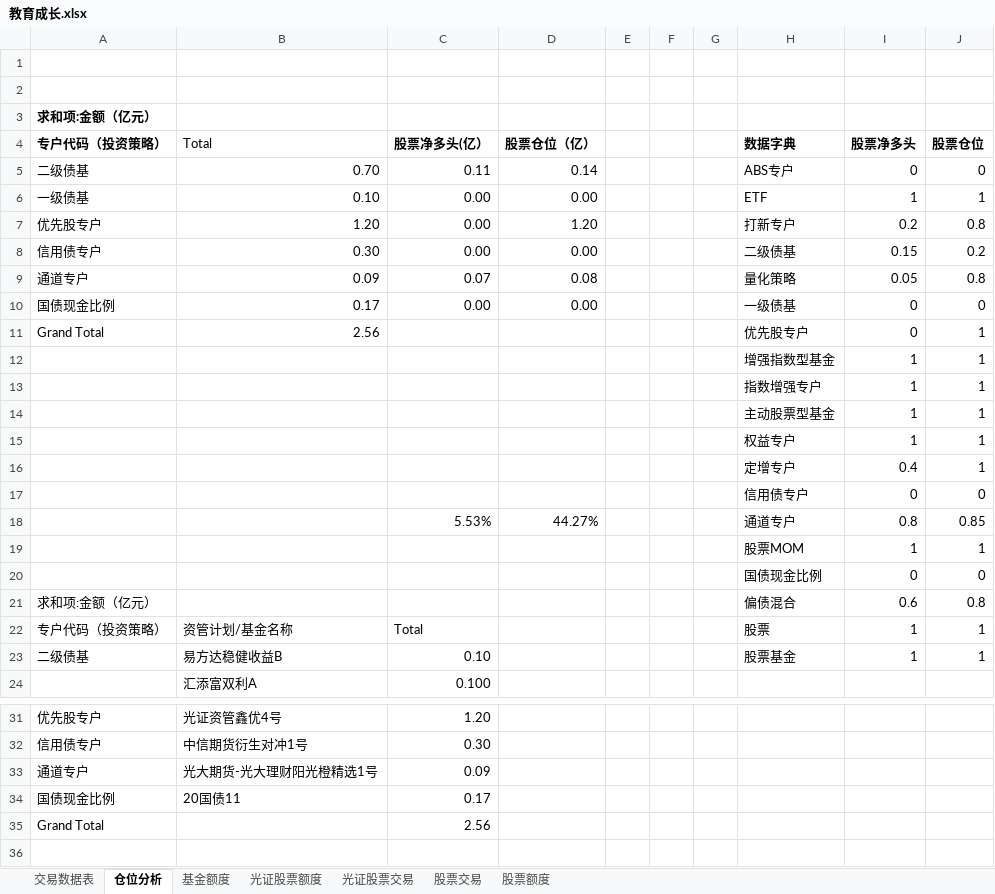
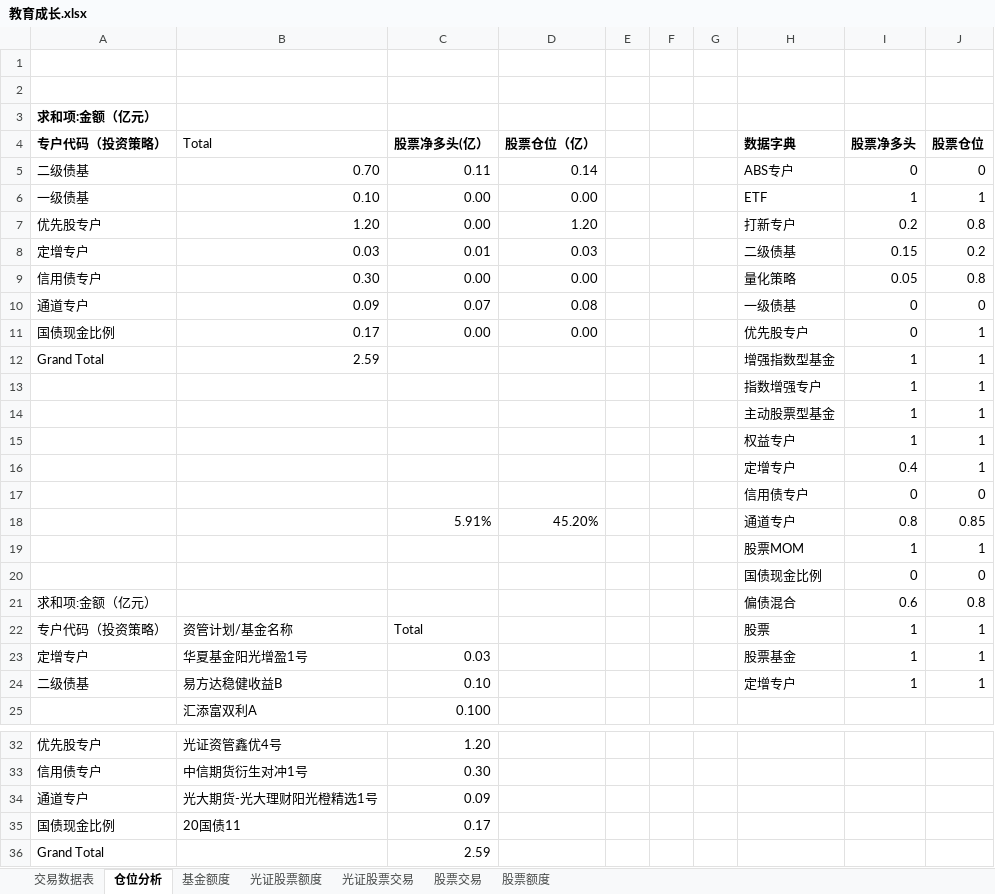
Before and after one commit to Capricorn2018/Desktop, an Excel workbook: 桌面/产品管理/教育成长/教育成长.xlsx, sheet 仓位分析, drawn as a sheet; only a part is shown, gaps mark what is left out; values as stored, in another font and other column widths than the file's, no borders; removed rows and columns are numbered as before the commit, all else as after; the diff names each change by its address in the sheet, - before the commit and + after, or states it on an @@ line.

Commit message:
date updates

```diff
--- a/桌面/产品管理/教育成长/教育成长.xlsx (sheet 仓位分析)
+++ b/桌面/产品管理/教育成长/教育成长.xlsx (sheet 仓位分析)
+row 8: 定增专户 | 0.03 | 0.01 | 0.03 |  |  |  | 二级债基 | 0.15 | 0.2
-H9 (数据字典): 二级债基
+H9 (数据字典): 量化策略
-I9 (股票净多头): 0.15
+I9 (股票净多头): 0.05
-J9 (股票仓位): 0.2
+J9 (股票仓位): 0.8
-H10 (数据字典): 量化策略
+H10 (数据字典): 一级债基
-I10 (股票净多头): 0.05
+I10 (股票净多头): 0
-J10 (股票仓位): 0.8
+J10 (股票仓位): 0
-H11 (数据字典): 一级债基
+H11 (数据字典): 优先股专户
-J11 (股票仓位): 0
+J11 (股票仓位): 1
-B12 (Total): 2.56
+B12 (Total): 2.59
-H12 (数据字典): 优先股专户
+H12 (数据字典): 增强指数型基金
-I12 (股票净多头): 0
+I12 (股票净多头): 1
-row 12:  |  |  |  |  |  |  | 增强指数型基金 | 1 | 1
-C18 (股票净多头(亿）): 5.53%
+C18 (股票净多头(亿）): 5.91%
-D18 (股票仓位（亿）): 44.27%
+D18 (股票仓位（亿）): 45.20%
+row 23: 定增专户 | 华夏基金阳光增盈1号 | 0.03 |  |  |  |  | 股票基金 | 1 | 1
-H24 (数据字典): 股票基金
+H24 (数据字典): 定增专户
-C36 (股票净多头(亿）): 2.56
+C36 (股票净多头(亿）): 2.59
```
Also changed, not shown: sheet 交易数据表, formulas that keep their value.
